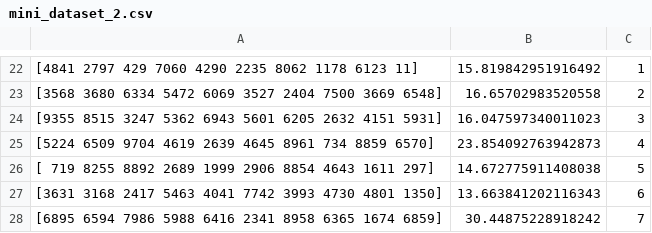
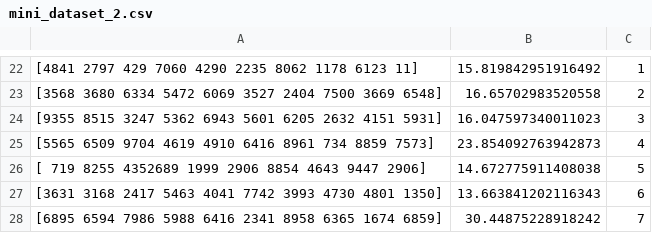
Before and after one commit to AaronARdz/tso_heuristic, a CSV file: mini_dataset_2.csv, drawn as a sheet; only a part is shown, gaps mark what is left out.

```diff
--- a/mini_dataset_2.csv
+++ b/mini_dataset_2.csv
@@ -24,4 +24,4 @@
 [9355 8515 3247 5362 6943 5601 6205 2632 4151 5931],16.047597340011023,3
-[5224 6509 9704 4619 2639 4645 8961  734 8859 6570],23.854092763942873,4
-[ 719 8255 8892 2689 1999 2906 8854 4643 1611  297],14.672775911408038,5
+[5565 6509 9704 4619 4910 6416 8961  734 8859 7573],23.854092763942873,4
+[ 719 8255 4352689 1999 2906 8854 4643 9447  2906],14.672775911408038,5
 [3631 3168 2417 5463 4041 7742 3993 4730 4801 1350],13.663841202116343,6
```
Also changed, not shown: 6 other files.
